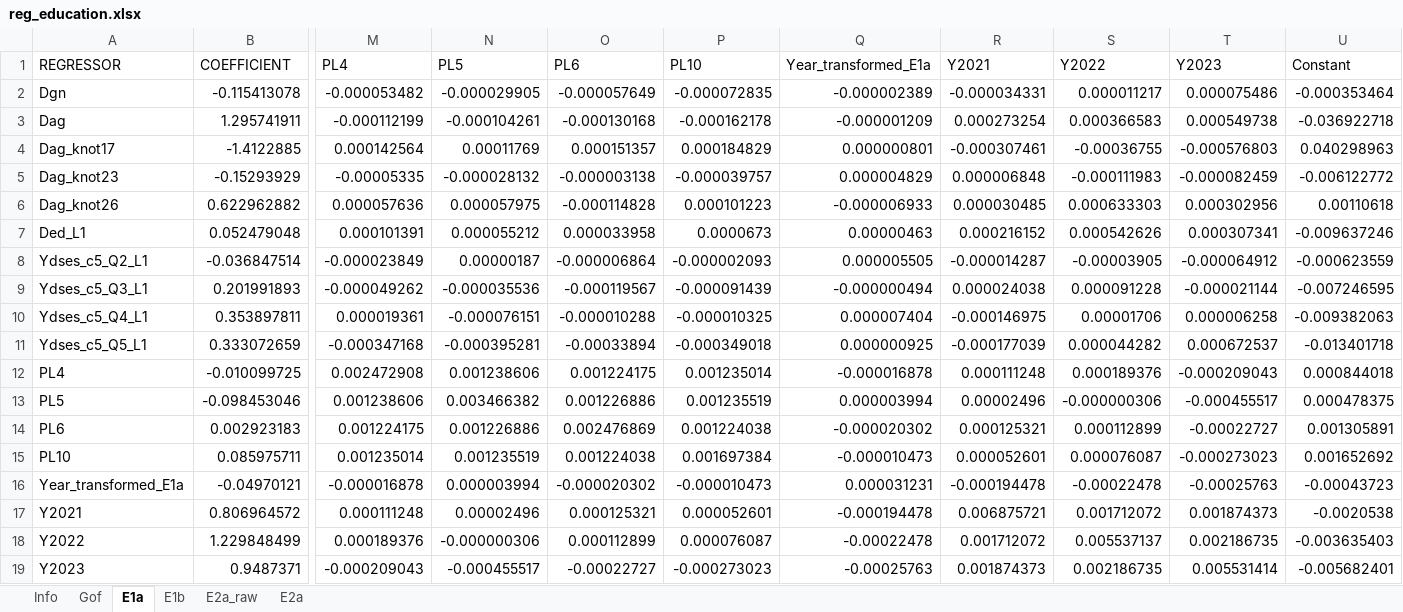
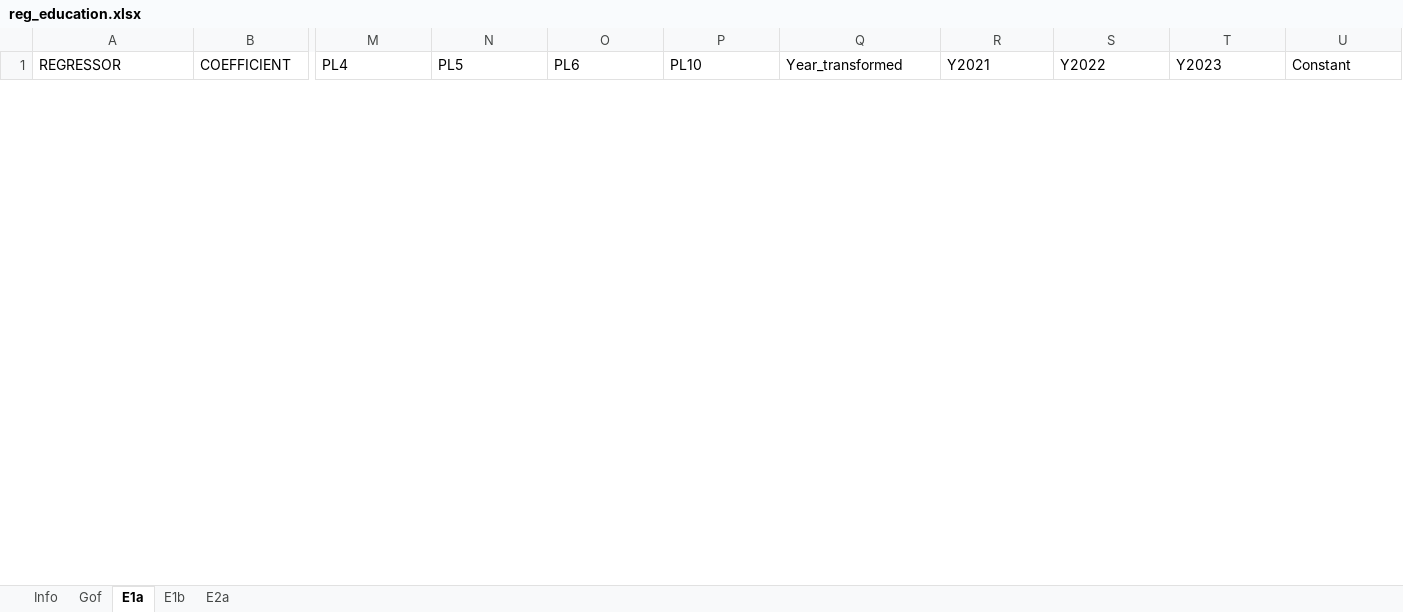
Before and after one commit to centreformicrosimulation/SimPathsEU, an Excel workbook: input/PL/reg_education.xlsx, sheet E1a, drawn as a sheet; only a part is shown, gaps mark what is left out; values as stored, in another font and other column widths than the file's, no borders; removed rows and columns are numbered as before the commit, all else as after; rows hold the shown columns only; the diff covers the shown part only; the diff names each change by its address in the sheet, - before the commit and + after, or states it on an @@ line.

```diff
--- a/input/PL/reg_education.xlsx (sheet E1a)
+++ b/input/PL/reg_education.xlsx (sheet E1a)
-sheet tab: E2a_raw
-Q1: Year_transformed_E1a
+Q1: Year_transformed
-row 2: Dgn | -0.115413078 | -0.000053482 | -0.000029905 | -0.000057649 | -0.000072835 | -0.000002389 | -0.000034331 | 0.000011217 | 0.000075486 | -0.000353464
-row 3: Dag | 1.295741911 | -0.000112199 | -0.000104261 | -0.000130168 | -0.000162178 | -0.000001209 | 0.000273254 | 0.000366583 | 0.000549738 | -0.036922718
-row 4: Dag_knot17 | -1.4122885 | 0.000142564 | 0.00011769 | 0.000151357 | 0.000184829 | 0.000000801 | -0.000307461 | -0.00036755 | -0.000576803 | 0.040298963
-row 5: Dag_knot23 | -0.15293929 | -0.00005335 | -0.000028132 | -0.000003138 | -0.000039757 | 0.000004829 | 0.000006848 | -0.000111983 | -0.000082459 | -0.006122772
-row 6: Dag_knot26 | 0.622962882 | 0.000057636 | 0.000057975 | -0.000114828 | 0.000101223 | -0.000006933 | 0.000030485 | 0.000633303 | 0.000302956 | 0.00110618
-row 7: Ded_L1 | 0.052479048 | 0.000101391 | 0.000055212 | 0.000033958 | 0.0000673 | 0.00000463 | 0.000216152 | 0.000542626 | 0.000307341 | -0.009637246
-row 8: Ydses_c5_Q2_L1 | -0.036847514 | -0.000023849 | 0.00000187 | -0.000006864 | -0.000002093 | 0.000005505 | -0.000014287 | -0.00003905 | -0.000064912 | -0.000623559
-row 9: Ydses_c5_Q3_L1 | 0.201991893 | -0.000049262 | -0.000035536 | -0.000119567 | -0.000091439 | -0.000000494 | 0.000024038 | 0.000091228 | -0.000021144 | -0.007246595
-row 10: Ydses_c5_Q4_L1 | 0.353897811 | 0.000019361 | -0.000076151 | -0.000010288 | -0.000010325 | 0.000007404 | -0.000146975 | 0.00001706 | 0.000006258 | -0.009382063
-row 11: Ydses_c5_Q5_L1 | 0.333072659 | -0.000347168 | -0.000395281 | -0.00033894 | -0.000349018 | 0.000000925 | -0.000177039 | 0.000044282 | 0.000672537 | -0.013401718
-row 12: PL4 | -0.010099725 | 0.002472908 | 0.001238606 | 0.001224175 | 0.001235014 | -0.000016878 | 0.000111248 | 0.000189376 | -0.000209043 | 0.000844018
-row 13: PL5 | -0.098453046 | 0.001238606 | 0.003466382 | 0.001226886 | 0.001235519 | 0.000003994 | 0.00002496 | -0.000000306 | -0.000455517 | 0.000478375
-row 14: PL6 | 0.002923183 | 0.001224175 | 0.001226886 | 0.002476869 | 0.001224038 | -0.000020302 | 0.000125321 | 0.000112899 | -0.00022727 | 0.001305891
-row 15: PL10 | 0.085975711 | 0.001235014 | 0.001235519 | 0.001224038 | 0.001697384 | -0.000010473 | 0.000052601 | 0.000076087 | -0.000273023 | 0.001652692
-row 16: Year_transformed_E1a | -0.04970121 | -0.000016878 | 0.000003994 | -0.000020302 | -0.000010473 | 0.000031231 | -0.000194478 | -0.00022478 | -0.00025763 | -0.00043723
-row 17: Y2021 | 0.806964572 | 0.000111248 | 0.00002496 | 0.000125321 | 0.000052601 | -0.000194478 | 0.006875721 | 0.001712072 | 0.001874373 | -0.0020538
-row 18: Y2022 | 1.229848499 | 0.000189376 | -0.000000306 | 0.000112899 | 0.000076087 | -0.00022478 | 0.001712072 | 0.005537137 | 0.002186735 | -0.003635403
-row 19: Y2023 | 0.9487371 | -0.000209043 | -0.000455517 | -0.00022727 | -0.000273023 | -0.00025763 | 0.001874373 | 0.002186735 | 0.005531414 | -0.005682401
```
Also changed, not shown: 19 added rows and 1 removed row elsewhere in this sheet, sheet E1b, sheet E2a, sheet Gof, sheet Info, input/PL/reg_fertility.xlsx, input/PL/reg_income.xlsx, 36 other files.
